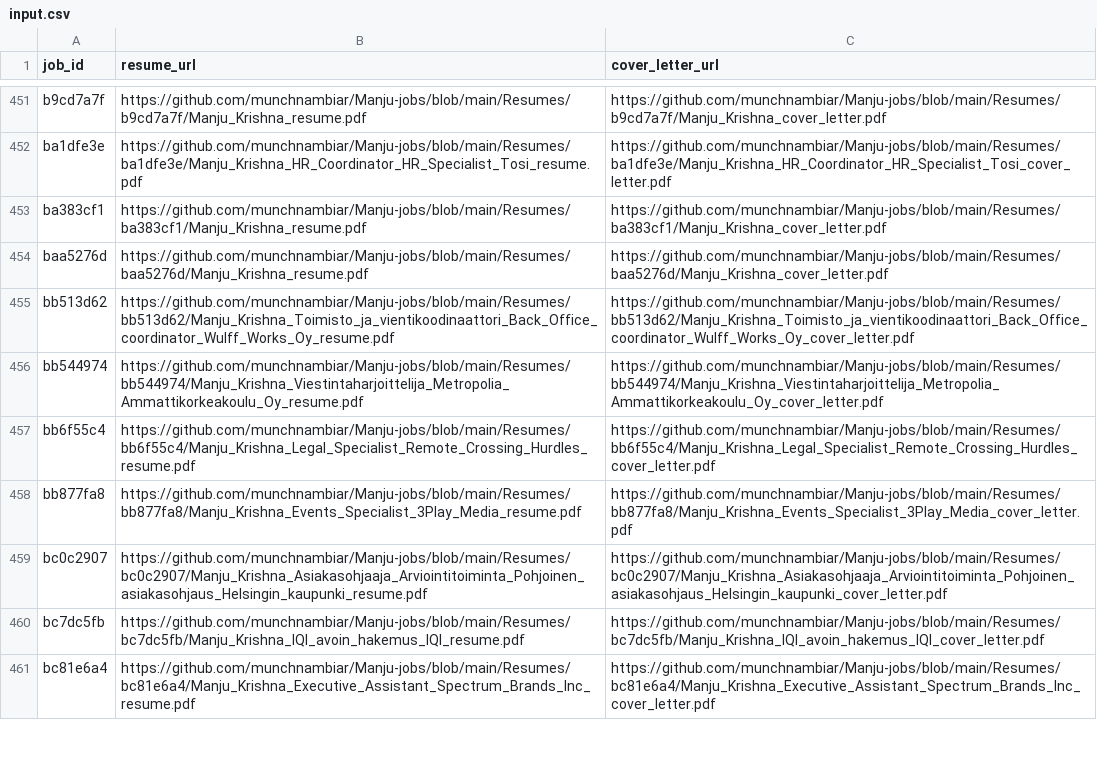
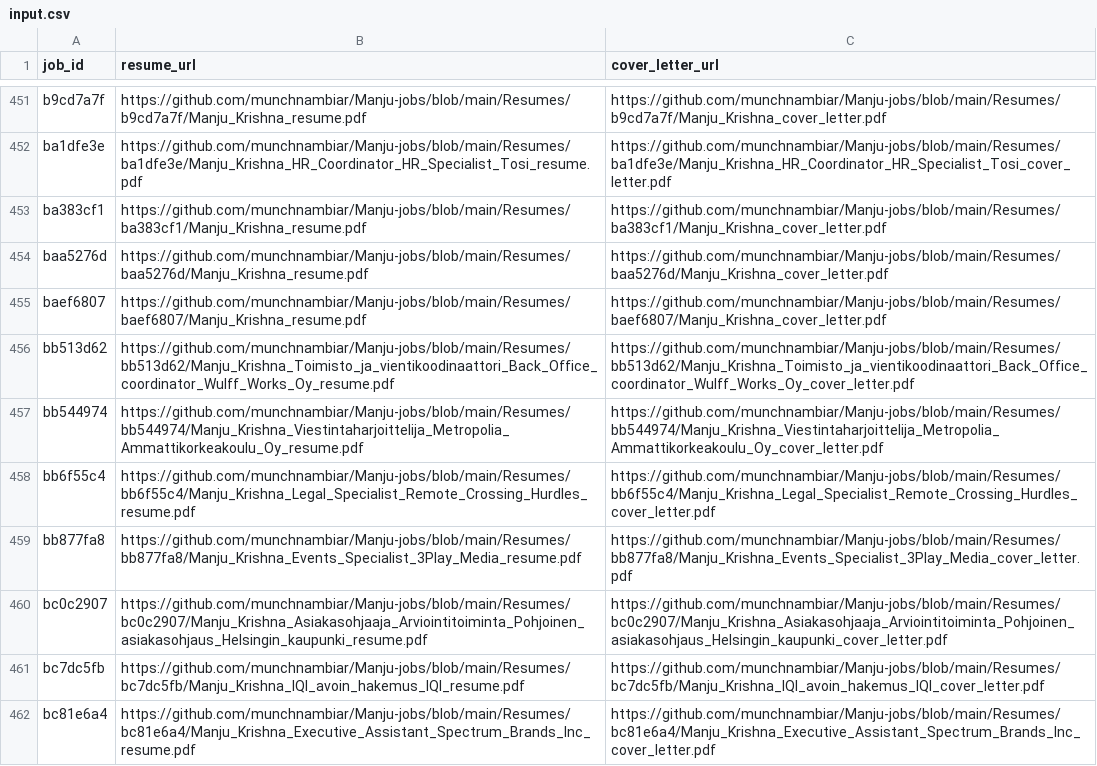
Before and after one commit to vinchess1989/manju-jobs-dashboard, a CSV file: input.csv, drawn as a sheet; only a part is shown, gaps mark what is left out; the diff names each change by its address in the sheet, - before the commit and + after, or states it on an @@ line.

Commit message:
Update resume links for baef6807 (retailored with claude-sonnet-4-6)

```diff
--- a/input.csv
+++ b/input.csv
+row 455: baef6807 | https://github.com/munchnambiar/Manju-jobs/blob/main/Resumes/baef6807/Manju_Krishna_resume.pdf | https://github.com/munchnambiar/Manju-jobs/blob/main/Resumes/baef6807/Manju_Krishna_cover_letter.pdf
```
